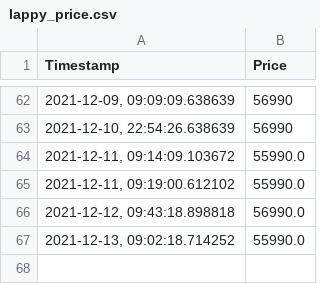
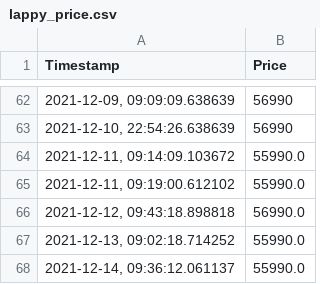
Before and after one commit to pradeepn2011/My_Amz_dsktop_laptop_price_monitor, a CSV file: lappy_price.csv, drawn as a sheet; only a part is shown, gaps mark what is left out; the diff names each change by its address in the sheet, - before the commit and + after, or states it on an @@ line.

```diff
--- a/lappy_price.csv
+++ b/lappy_price.csv
+row 68: 2021-12-14, 09:36:12.061137 | 55990.0
```
Also changed, not shown: 1 other file.
